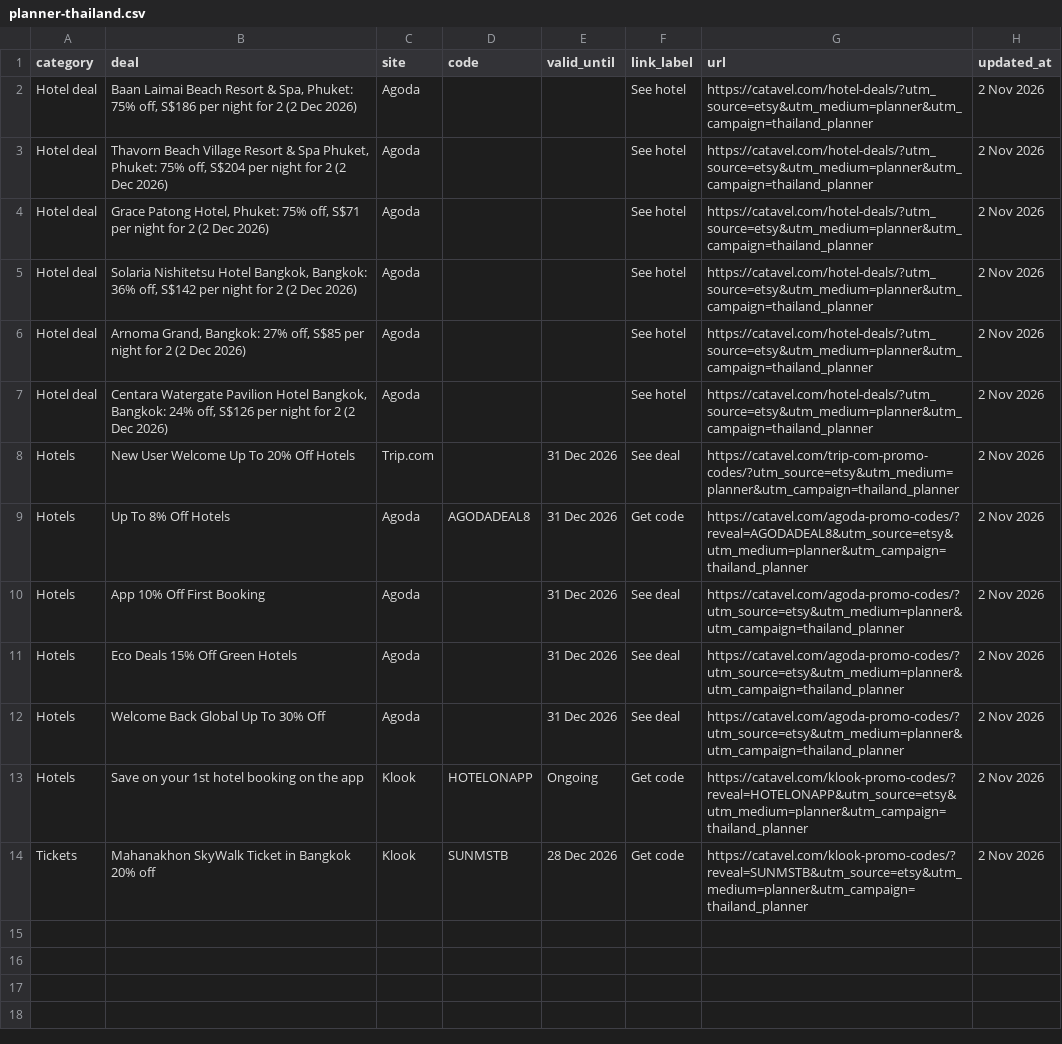
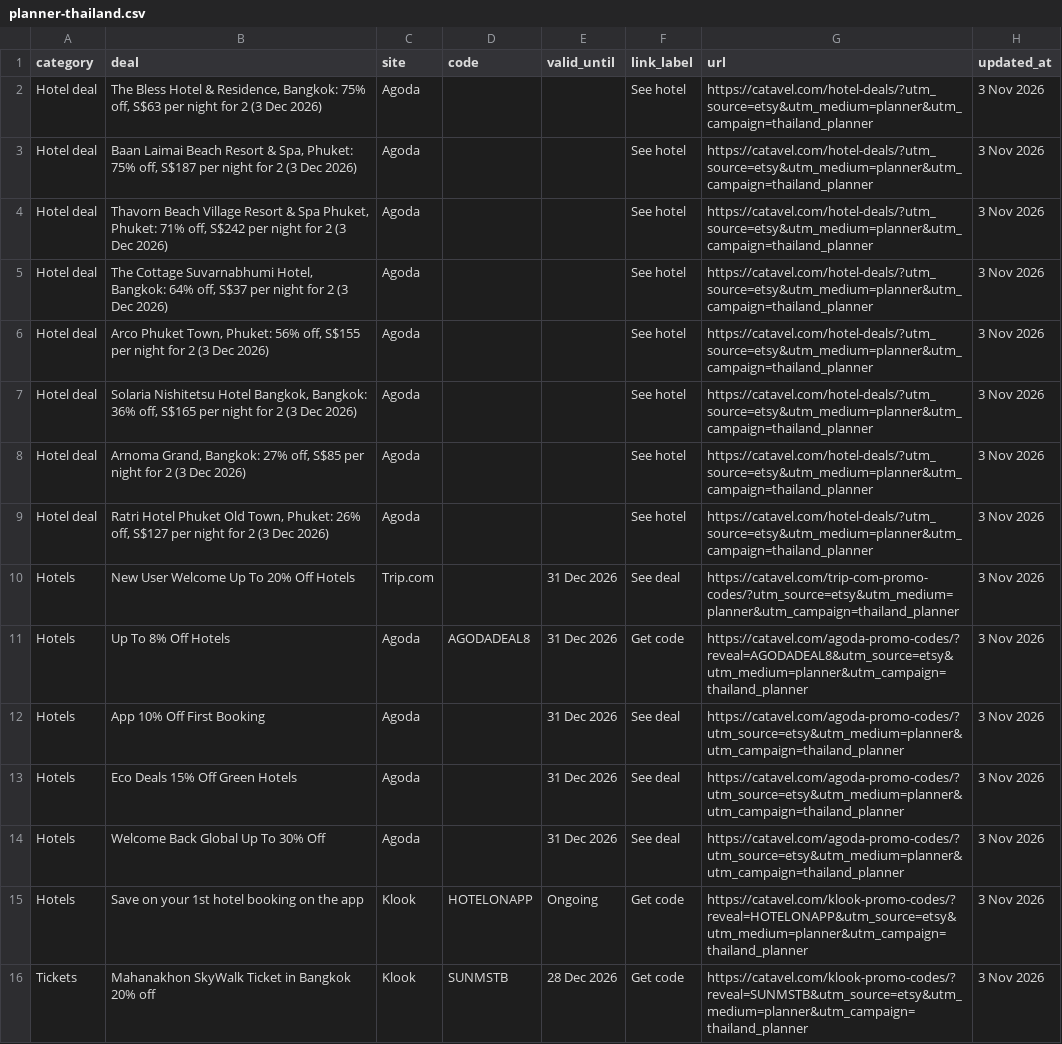
Before and after one commit to catavel/Catavel, a CSV file: feeds/planner-thailand.csv, drawn as a sheet; addresses are those after the commit; the diff names each change by its address in the sheet, - before the commit and + after, or states it on an @@ line.

Commit message:
chore: update planner feed thailand [2026-11-03]

```diff
--- a/feeds/planner-thailand.csv
+++ b/feeds/planner-thailand.csv
+row 2: Hotel deal | The Bless Hotel & Residence, Bangkok: 75% off, S$63 per night for 2 (3 Dec 2026) | Agoda |  |  | See hotel | https://catavel.com/hotel-deals/?utm_source=etsy&utm_medium=planner&utm_campaign=thailand_planner | 3 Nov 2026
-B3 (deal): …75% off, S$186 per night for 2 (2 Dec 2026)
+B3 (deal): …75% off, S$187 per night for 2 (3 Dec 2026)
-H3:H4 (updated_at): 2 Nov 2026
+H3:H4 (updated_at): 3 Nov 2026
-B4 (deal): …Phuket, Phuket: 75% off, S$204 per night for 2 (2 Dec 2026)
+B4 (deal): …Phuket, Phuket: 71% off, S$242 per night for 2 (3 Dec 2026)
+row 5: Hotel deal | The Cottage Suvarnabhumi Hotel, Bangkok: 64% off, S$37 per night for 2 (3 Dec 2026) | Agoda |  |  | See hotel | https://catavel.com/hotel-deals/?utm_source=etsy&utm_medium=planner&utm_campaign=thailand_planner | 3 Nov 2026
-B6 (deal): Grace Patong Hotel, Phuket: 75% off, S$71 per night for 2 (2 Dec 2026)
+B6 (deal): Arco Phuket Town, Phuket: 56% off, S$155 per night for 2 (3 Dec 2026)
-H6:H16 (updated_at): 2 Nov 2026
+H6:H16 (updated_at): 3 Nov 2026
-B7 (deal): …36% off, S$142 per night for 2 (2 Dec 2026)
+B7 (deal): …36% off, S$165 per night for 2 (3 Dec 2026)
-B8 (deal): …for 2 (2 Dec 2026)
+B8 (deal): …for 2 (3 Dec 2026)
-B9 (deal): Centara Watergate Pavilion Hotel Bangkok, Bangkok: 24% off, S$126 per night for 2 (2 Dec 2026)
+B9 (deal): Ratri Hotel Phuket Old Town, Phuket: 26% off, S$127 per night for 2 (3 Dec 2026)
```
